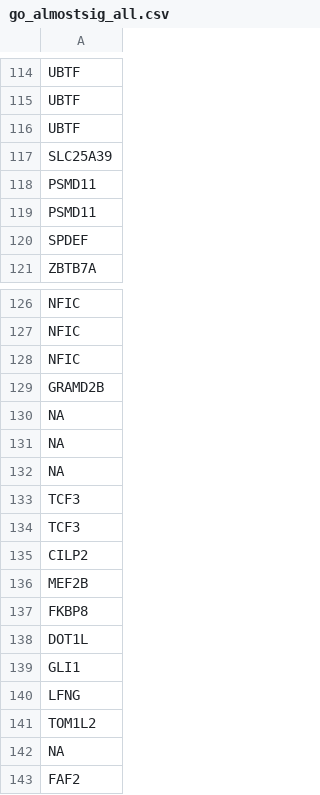
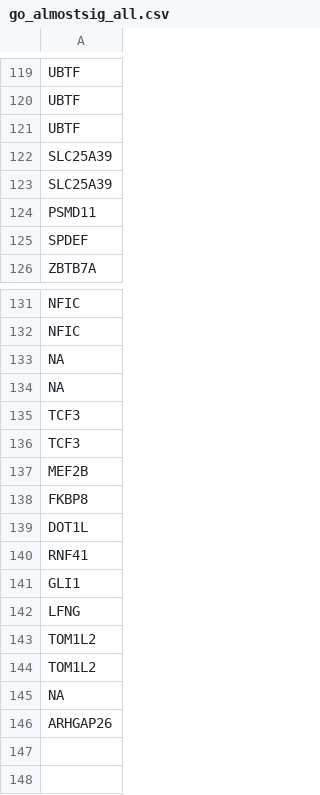
Before and after one commit to rshuhuachen/ms_epi_effort, a CSV file: results/go_almostsig_all.csv, drawn as a sheet; only a part is shown, gaps mark what is left out; the diff covers the shown part only.

```diff
--- a/results/go_almostsig_all.csv
+++ b/results/go_almostsig_all.csv
@@ -117,3 +122,3 @@ UBTF
 SLC25A39
-PSMD11
+SLC25A39
 PSMD11
@@ -127,5 +132,2 @@ NFIC
 NFIC
-NFIC
-GRAMD2B
-NA
 NA
@@ -134,3 +136,2 @@ TCF3
 TCF3
-CILP2
 MEF2B
@@ -138,2 +139,3 @@ FKBP8
 DOT1L
+RNF41
 GLI1
@@ -141,3 +143,4 @@ LFNG
 TOM1L2
+TOM1L2
 NA
-FAF2
+ARHGAP26
```
Also changed, not shown: 30 added rows, 25 removed rows, 48 moved rows and 2 edited cells elsewhere in this file, results/annotated/annotated_modeloutput_almostsig_annotated.tsv, 26 other files.
